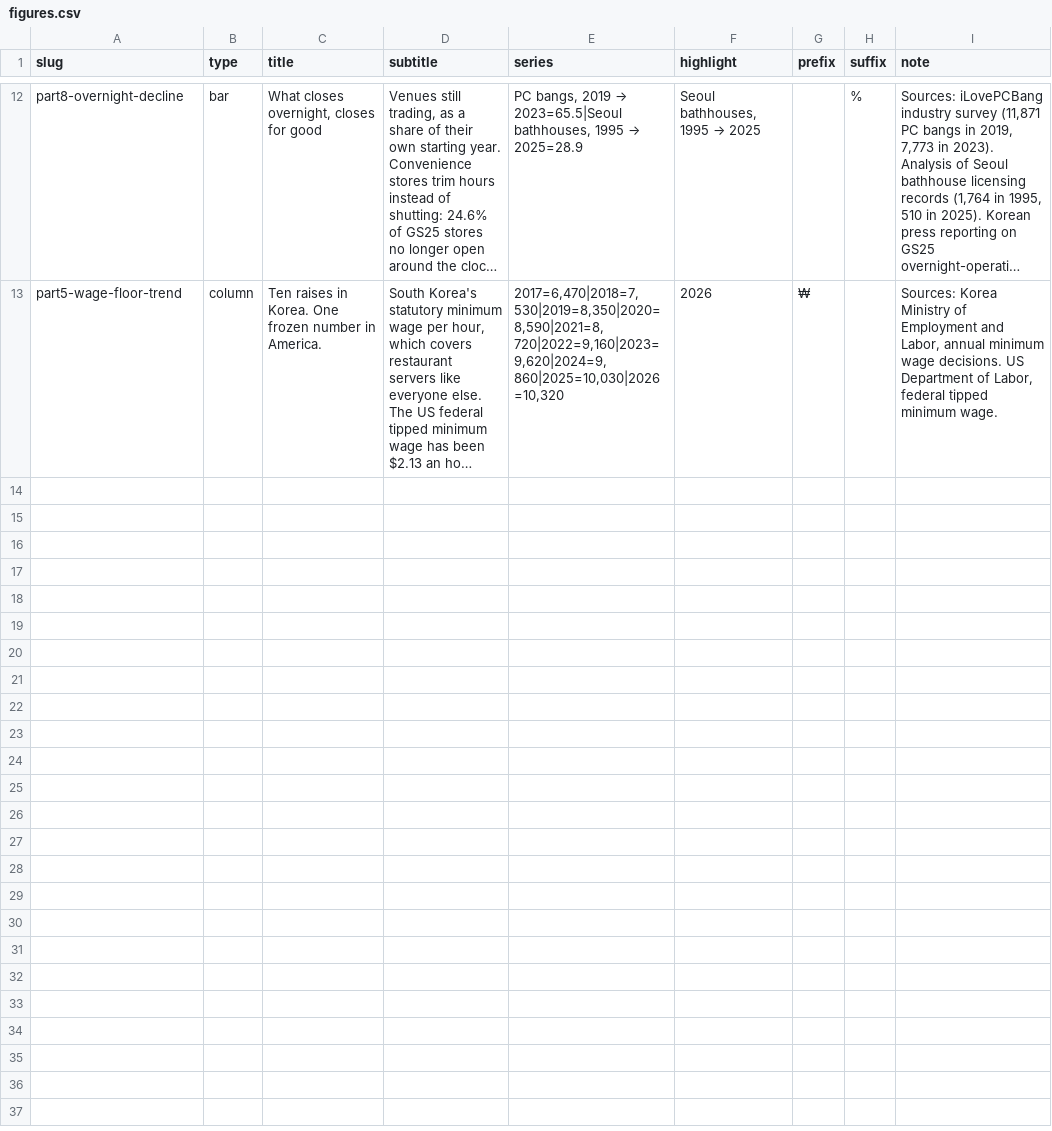
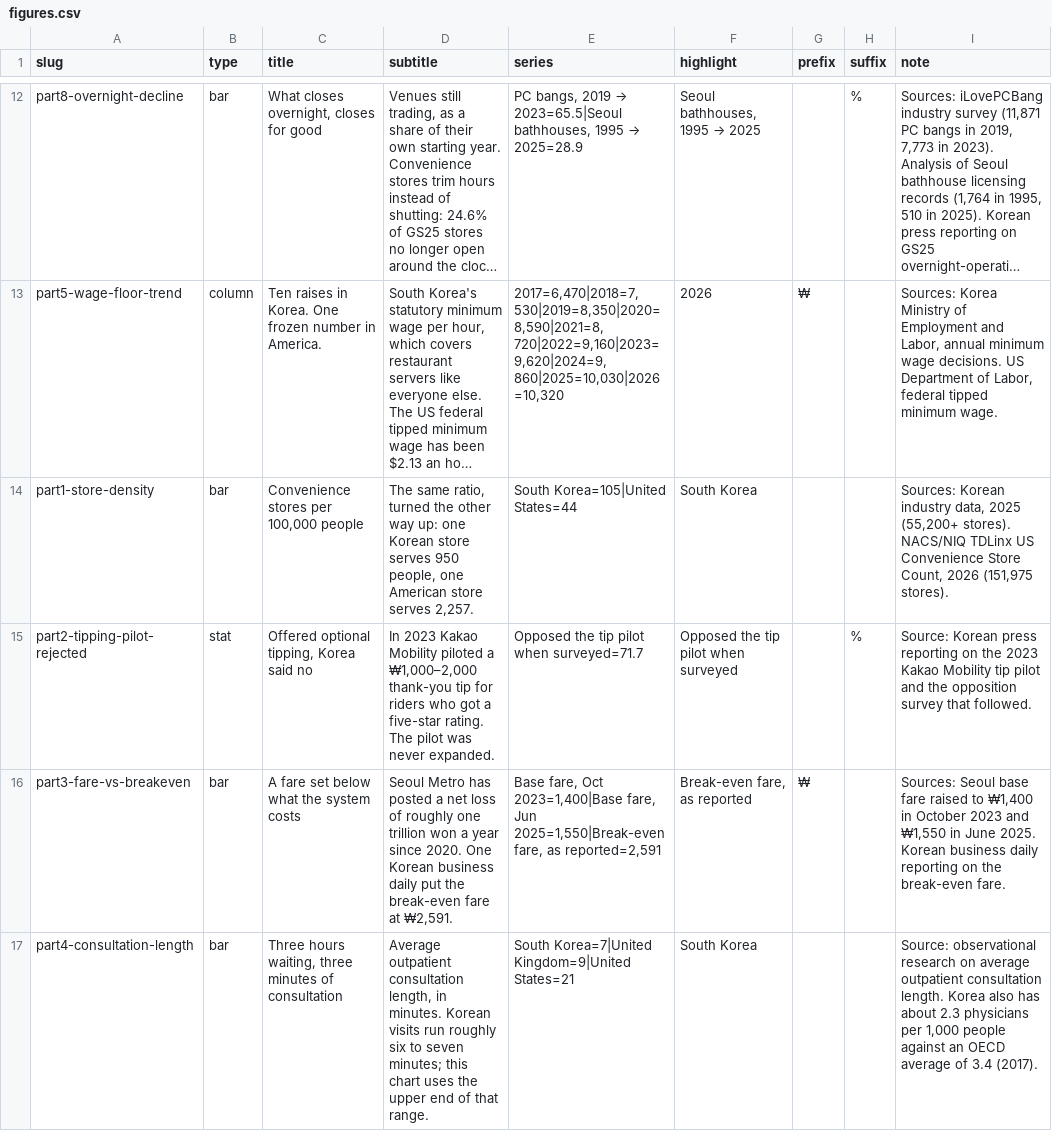
Before and after one commit to photolark-cmd/korea-rundown-assets, a CSV file: figures.csv, drawn as a sheet; only a part is shown, gaps mark what is left out; long unchanged cells end in …; the diff names each change by its address in the sheet, - before the commit and + after, or states it on an @@ line.

Commit message:
Add figures for parts 1-4; finer niceMax steps
niceMax gained 1.2 and 1.5 steps - without them a max of 10,320 rounded the
column axis up to 20,000 and squashed the bars into the bottom half.
konbini-lunch-growth, the only other column figure, is unaffected.

```diff
--- a/figures.csv
+++ b/figures.csv
+row 14: part1-store-density | bar | Convenience stores per 100,000 people | The same ratio, turned the other way up: one Korean store serves 950 people, one American store serves 2,257. | South Korea=105|United States=44 | South Korea |  |  | Sources: Korean industry data, 2025 (55,200+ stores). NACS/NIQ TDLinx US Convenience Store Count, 2026 (151,975 stores).
+row 15: part2-tipping-pilot-rejected | stat | Offered optional tipping, Korea said no | In 2023 Kakao Mobility piloted a ₩1,000–2,000 thank-you tip for riders who got a five-star rating. The pilot was never expanded. | Opposed the tip pilot when surveyed=71.7 | Opposed the tip pilot when surveyed |  | % | Source: Korean press reporting on the 2023 Kakao Mobility tip pilot and the opposition survey that followed.
+row 16: part3-fare-vs-breakeven | bar | A fare set below what the system costs | Seoul Metro has posted a net loss of roughly one trillion won a year since 2020. One Korean business daily put the break-even fare at ₩2,591. | Base fare, Oct 2023=1,400|Base fare, Jun 2025=1,550|Break-even fare, as reported=2,591 | Break-even fare, as reported | ₩ |  | Sources: Seoul base fare raised to ₩1,400 in October 2023 and ₩1,550 in June 2025. Korean business daily reporting on the break-even fare.
+row 17: part4-consultation-length | bar | Three hours waiting, three minutes of consultation | Average outpatient consultation length, in minutes. Korean visits run roughly six to seven minutes; this chart uses the upper end of that range. | South Korea=7|United Kingdom=9|United States=21 | South Korea |  |  | Source: observational research on average outpatient consultation length. Korea also has about 2.3 physicians per 1,000 people against an OECD average of 3.4 (2017).
```
Also changed, not shown: 6 other files.
